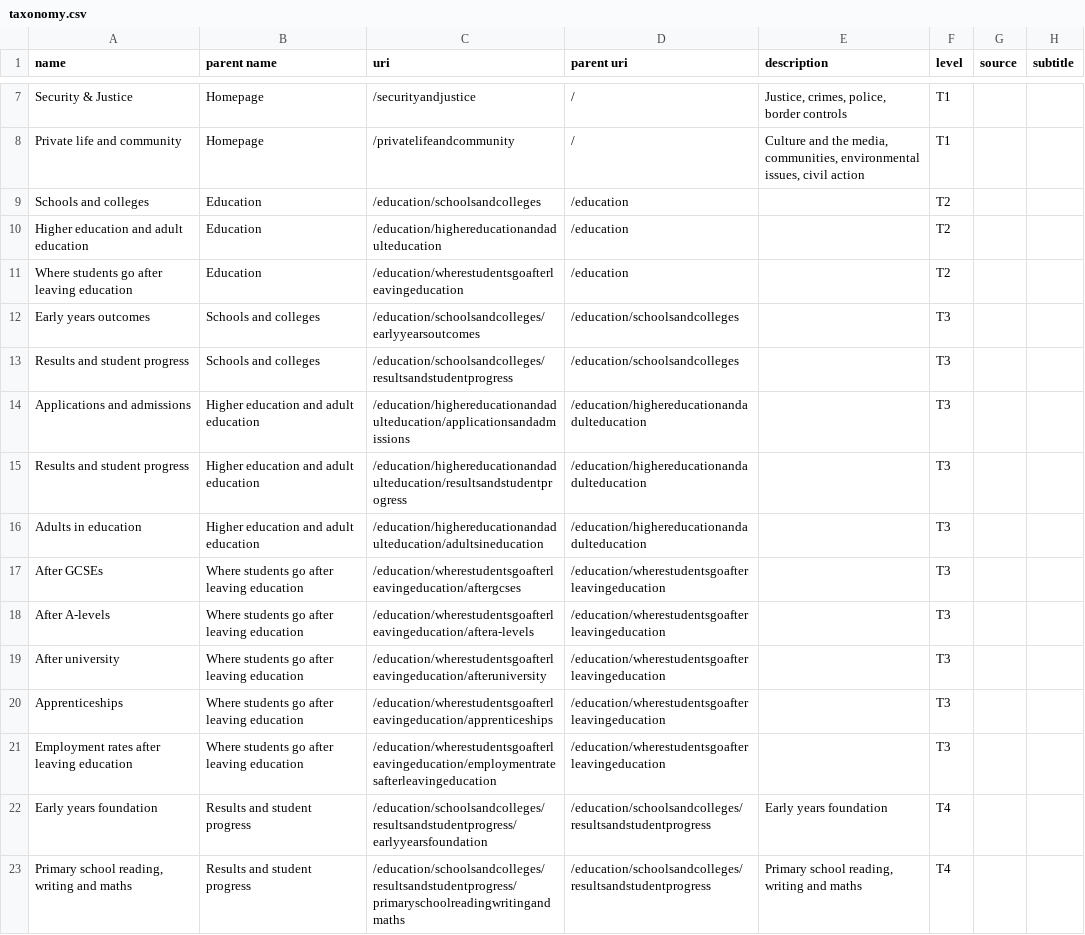
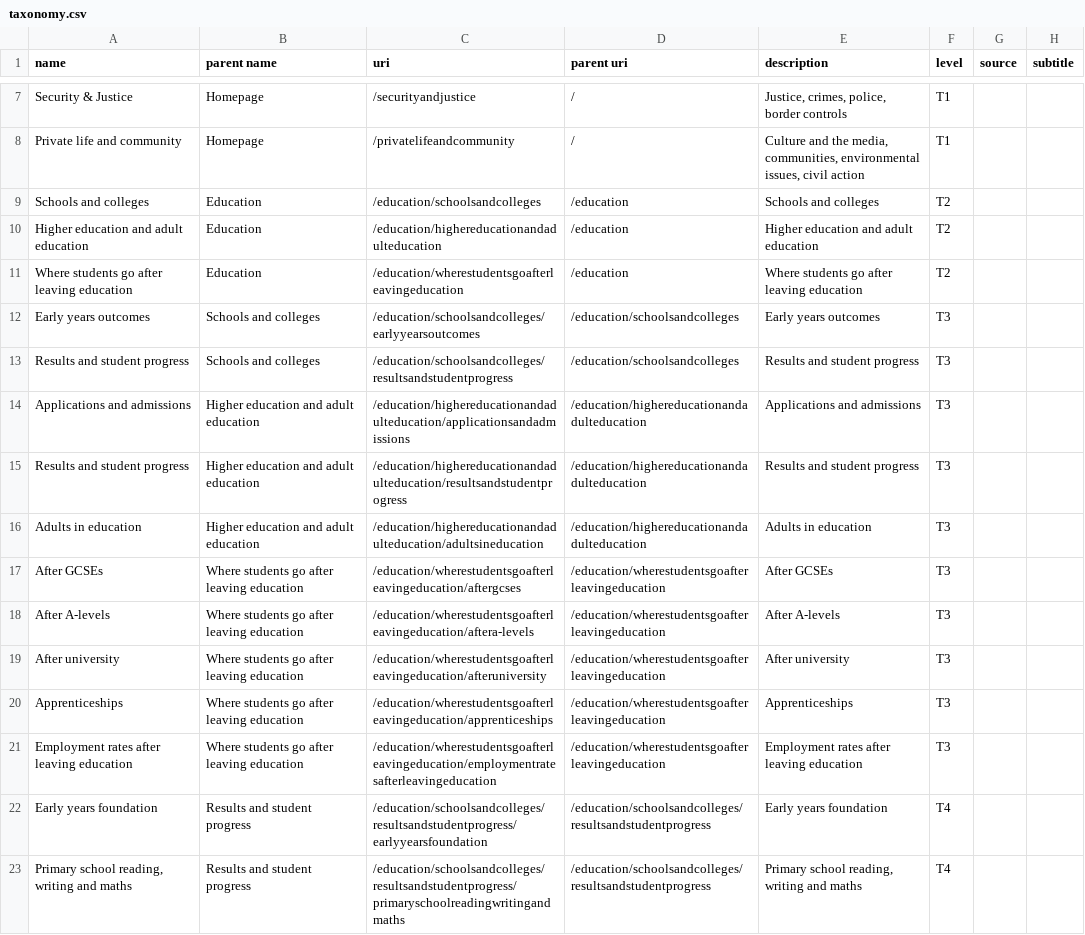
Before and after one commit to racedisparityaudit/rdalpha, a CSV file: data/taxonomy.csv, drawn as a sheet; only a part is shown, gaps mark what is left out; the diff names each change by its address in the sheet, - before the commit and + after, or states it on an @@ line.

Commit message:
Taxonomy update for other education nodes

```diff
--- a/data/taxonomy.csv
+++ b/data/taxonomy.csv
-E9 (description): (empty)
+E9 (description): Schools and colleges
-E10 (description): (empty)
+E10 (description): Higher education and adult education
-E11 (description): (empty)
+E11 (description): Where students go after leaving education
-E12 (description): (empty)
+E12 (description): Early years outcomes
-E13 (description): (empty)
+E13 (description): Results and student progress
-E14 (description): (empty)
+E14 (description): Applications and admissions
-E15 (description): (empty)
+E15 (description): Results and student progress
-E16 (description): (empty)
+E16 (description): Adults in education
-E17 (description): (empty)
+E17 (description): After GCSEs
-E18 (description): (empty)
+E18 (description): After A-levels
-E19 (description): (empty)
+E19 (description): After university
-E20 (description): (empty)
+E20 (description): Apprenticeships
-E21 (description): (empty)
+E21 (description): Employment rates after leaving education
```
